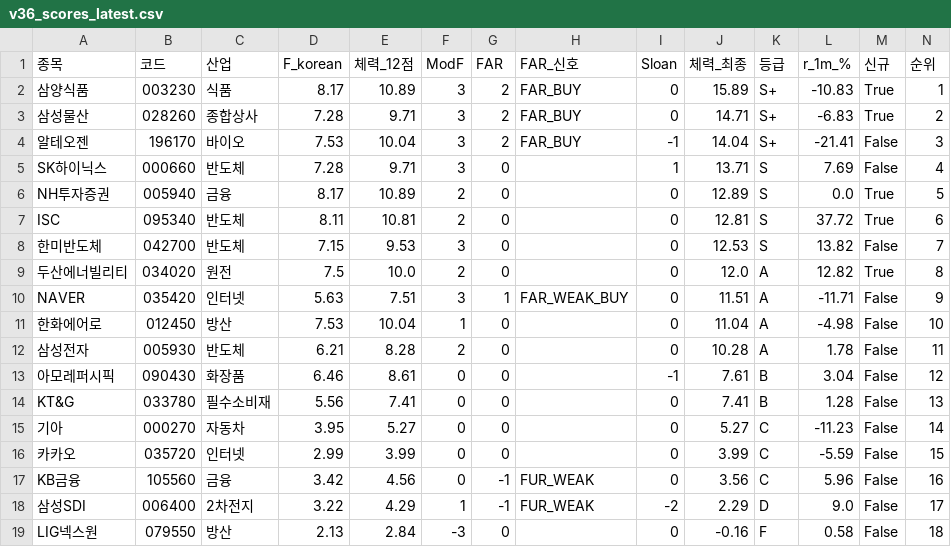
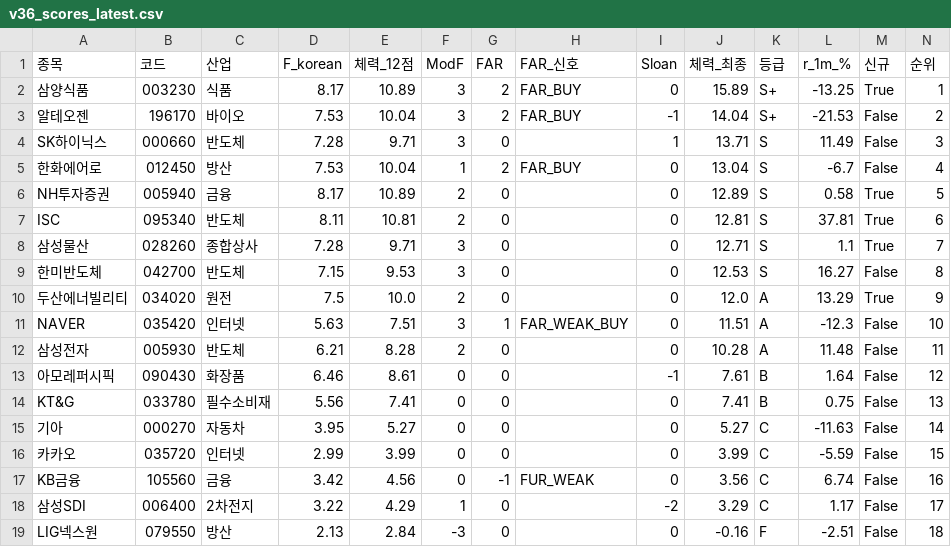
Before and after one commit to luminae21-source/jinwoo-quant-auto, a CSV file: docs/v36_scores_latest.csv, drawn as a sheet.

```diff
--- a/docs/v36_scores_latest.csv
+++ b/docs/v36_scores_latest.csv
@@ -1,19 +1,19 @@
 종목,코드,산업,F_korean,체력_12점,ModF,FAR,FAR_신호,Sloan,체력_최종,등급,r_1m_%,신규,순위
-삼양식품,003230,식품,8.17,10.89,3,2,FAR_BUY,0,15.89,S+,-10.83,True,1
-삼성물산,028260,종합상사,7.28,9.71,3,2,FAR_BUY,0,14.71,S+,-6.83,True,2
-알테오젠,196170,바이오,7.53,10.04,3,2,FAR_BUY,-1,14.04,S+,-21.41,False,3
-SK하이닉스,000660,반도체,7.28,9.71,3,0,,1,13.71,S,7.69,False,4
-NH투자증권,005940,금융,8.17,10.89,2,0,,0,12.89,S,0.0,True,5
-ISC,095340,반도체,8.11,10.81,2,0,,0,12.81,S,37.72,True,6
-한미반도체,042700,반도체,7.15,9.53,3,0,,0,12.53,S,13.82,False,7
-두산에너빌리티,034020,원전,7.5,10.0,2,0,,0,12.0,A,12.82,True,8
-NAVER,035420,인터넷,5.63,7.51,3,1,FAR_WEAK_BUY,0,11.51,A,-11.71,False,9
-한화에어로,012450,방산,7.53,10.04,1,0,,0,11.04,A,-4.98,False,10
-삼성전자,005930,반도체,6.21,8.28,2,0,,0,10.28,A,1.78,False,11
-아모레퍼시픽,090430,화장품,6.46,8.61,0,0,,-1,7.61,B,3.04,False,12
-KT&G,033780,필수소비재,5.56,7.41,0,0,,0,7.41,B,1.28,False,13
-기아,000270,자동차,3.95,5.27,0,0,,0,5.27,C,-11.23,False,14
+삼양식품,003230,식품,8.17,10.89,3,2,FAR_BUY,0,15.89,S+,-13.25,True,1
+알테오젠,196170,바이오,7.53,10.04,3,2,FAR_BUY,-1,14.04,S+,-21.53,False,2
+SK하이닉스,000660,반도체,7.28,9.71,3,0,,1,13.71,S,11.49,False,3
+한화에어로,012450,방산,7.53,10.04,1,2,FAR_BUY,0,13.04,S,-6.7,False,4
+NH투자증권,005940,금융,8.17,10.89,2,0,,0,12.89,S,0.58,True,5
+ISC,095340,반도체,8.11,10.81,2,0,,0,12.81,S,37.81,True,6
+삼성물산,028260,종합상사,7.28,9.71,3,0,,0,12.71,S,1.1,True,7
+한미반도체,042700,반도체,7.15,9.53,3,0,,0,12.53,S,16.27,False,8
+두산에너빌리티,034020,원전,7.5,10.0,2,0,,0,12.0,A,13.29,True,9
+NAVER,035420,인터넷,5.63,7.51,3,1,FAR_WEAK_BUY,0,11.51,A,-12.3,False,10
+삼성전자,005930,반도체,6.21,8.28,2,0,,0,10.28,A,11.48,False,11
+아모레퍼시픽,090430,화장품,6.46,8.61,0,0,,-1,7.61,B,1.64,False,12
+KT&G,033780,필수소비재,5.56,7.41,0,0,,0,7.41,B,0.75,False,13
+기아,000270,자동차,3.95,5.27,0,0,,0,5.27,C,-11.63,False,14
 카카오,035720,인터넷,2.99,3.99,0,0,,0,3.99,C,-5.59,False,15
-KB금융,105560,금융,3.42,4.56,0,-1,FUR_WEAK,0,3.56,C,5.96,False,16
-삼성SDI,006400,2차전지,3.22,4.29,1,-1,FUR_WEAK,-2,2.29,D,9.0,False,17
-LIG넥스원,079550,방산,2.13,2.84,-3,0,,0,-0.16,F,0.58,False,18
+KB금융,105560,금융,3.42,4.56,0,-1,FUR_WEAK,0,3.56,C,6.74,False,16
+삼성SDI,006400,2차전지,3.22,4.29,1,0,,-2,3.29,C,1.17,False,17
+LIG넥스원,079550,방산,2.13,2.84,-3,0,,0,-0.16,F,-2.51,False,18
```
Also changed, not shown: 9 other files.
